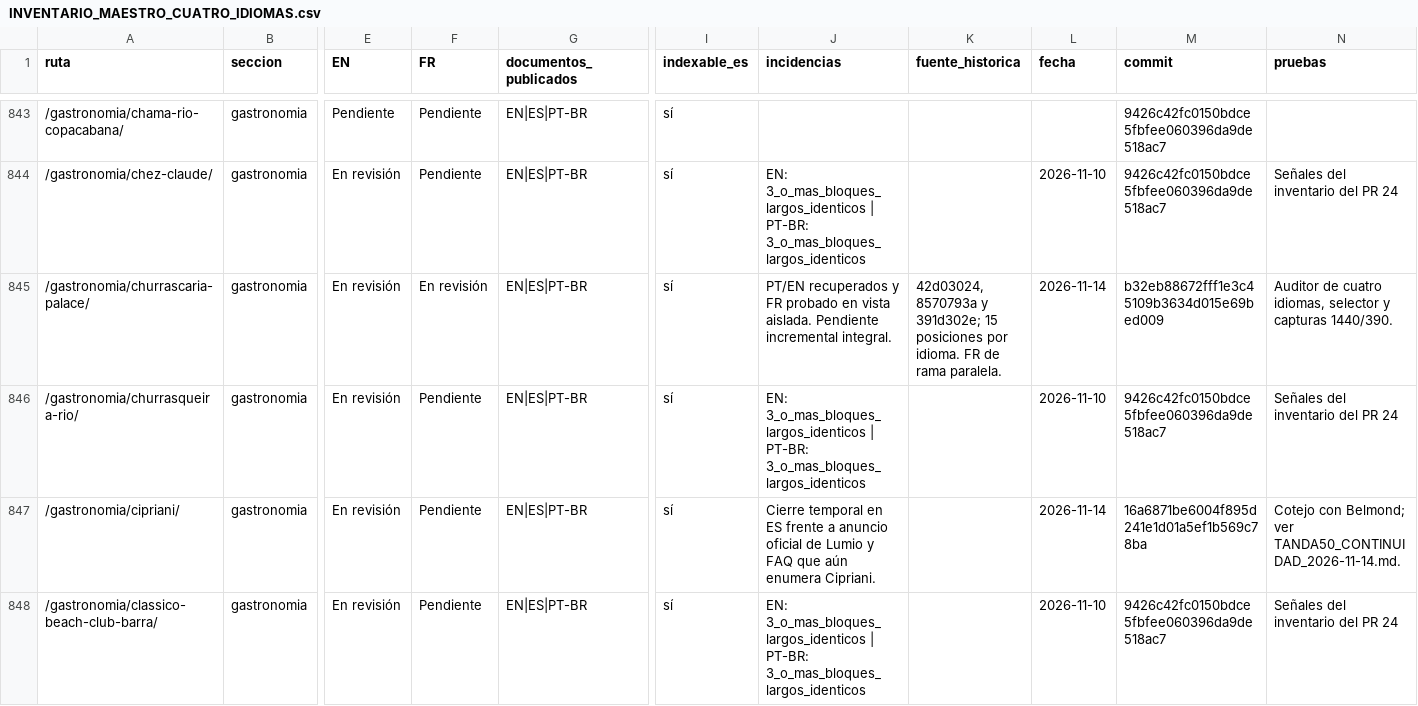
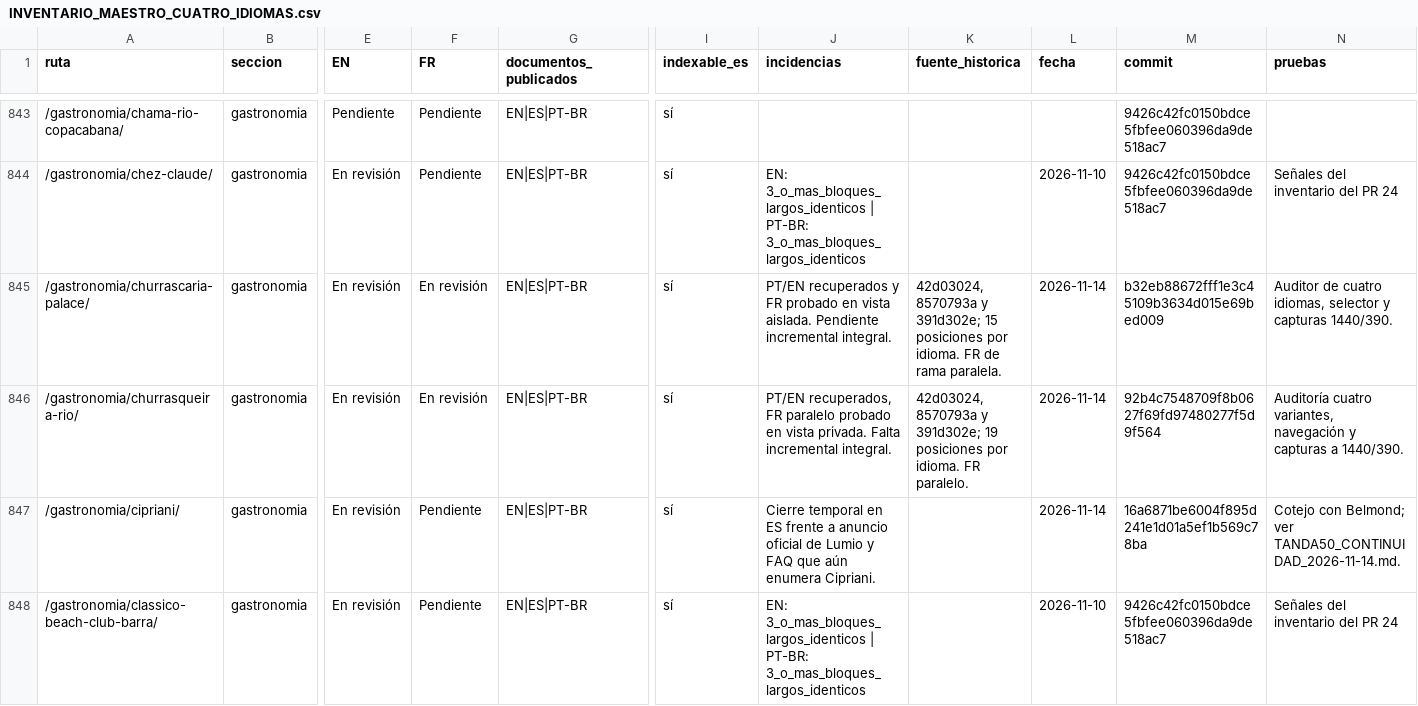
Before and after one commit to lacasadelsushirg-pixel/ernestinho-v2, a CSV file: docs/seo/INVENTARIO_MAESTRO_CUATRO_IDIOMAS.csv, drawn as a sheet; only a part is shown, gaps mark what is left out; the diff names each change by its address in the sheet, - before the commit and + after, or states it on an @@ line.

Commit message:
Recuperar Churrasqueira Rio y verificar cuatro idiomas

```diff
--- a/docs/seo/INVENTARIO_MAESTRO_CUATRO_IDIOMAS.csv
+++ b/docs/seo/INVENTARIO_MAESTRO_CUATRO_IDIOMAS.csv
-F846 (FR): Pendiente
+F846 (FR): En revisión
-J846 (incidencias): EN: 3_o_mas_bloques_largos_identicos | PT-BR: 3_o_mas_bloques_largos_identicos
+J846 (incidencias): PT/EN recuperados, FR paralelo probado en vista privada. Falta incremental integral.
-K846 (fuente_historica): (empty)
+K846 (fuente_historica): 42d03024, 8570793a y 391d302e; 19 posiciones por idioma. FR paralelo.
-L846 (fecha): 2026-11-10
+L846 (fecha): 2026-11-14
-M846 (commit): 9426c42fc0150bdce5fbfee060396da9de518ac7
+M846 (commit): 92b4c7548709f8b0627f69fd97480277f5d9f564
-N846 (pruebas): Señales del inventario del PR 24
+N846 (pruebas): Auditoría cuatro variantes, navegación y capturas a 1440/390.
```
Also changed, not shown: 5 other files.
